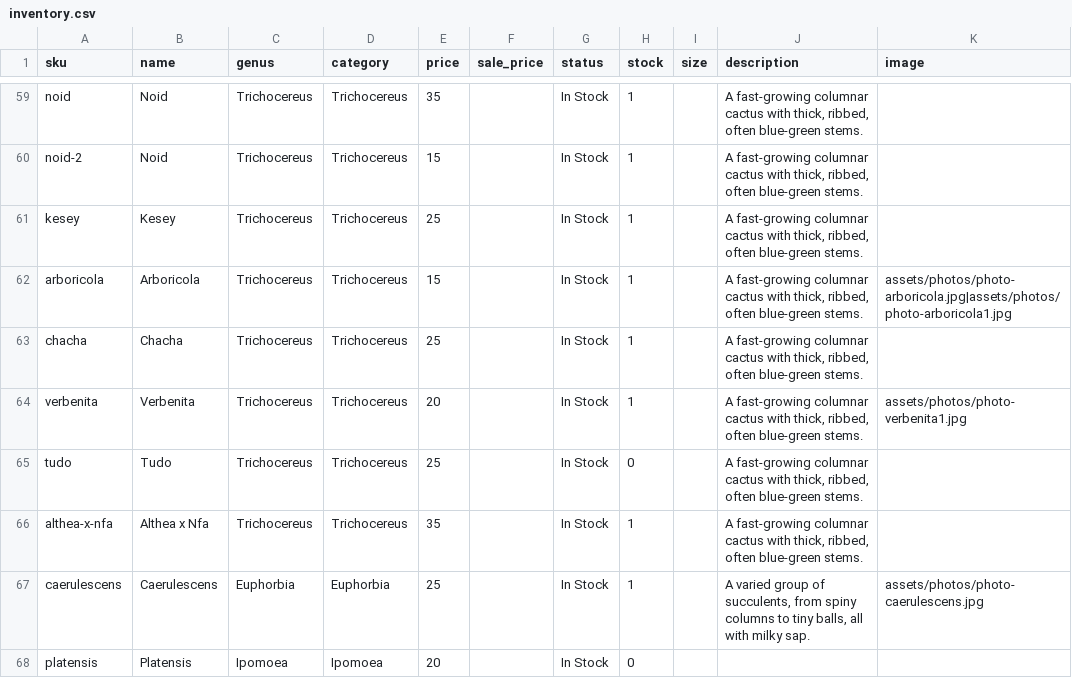
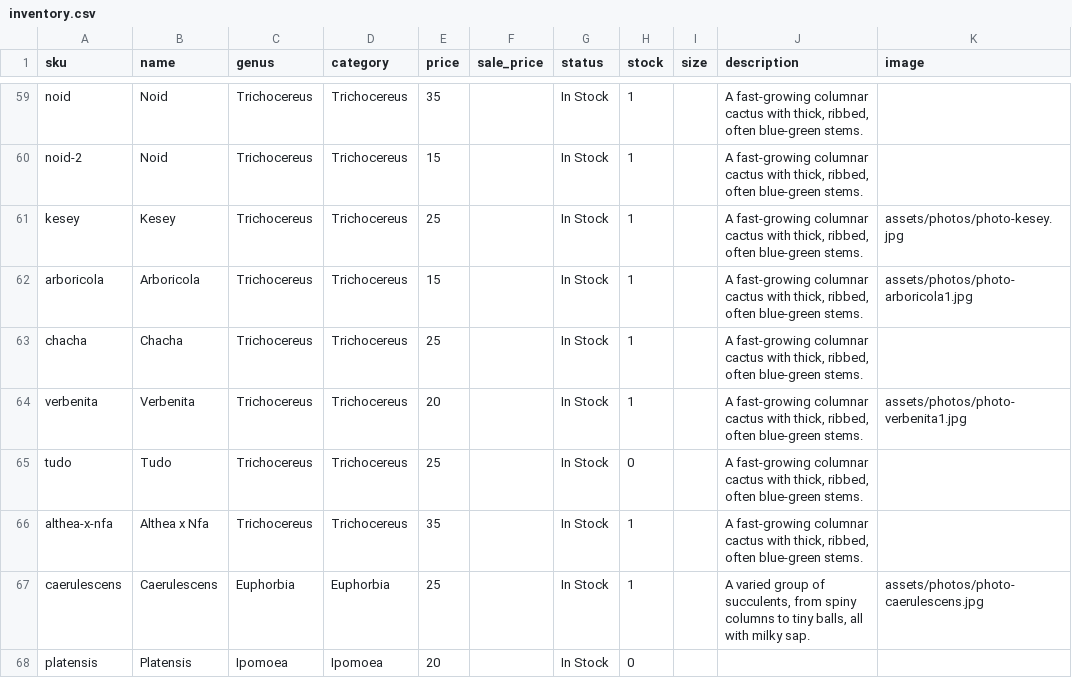
Before and after one commit to rumerlaw/sp-web, a CSV file: data/inventory.csv, drawn as a sheet; only a part is shown, gaps mark what is left out.

Commit message:
Sync inventory from Dropbox

```diff
--- a/data/inventory.csv
+++ b/data/inventory.csv
@@ -60,4 +60,4 @@ noid,Noid,Trichocereus,Trichocereus,35,,In Stock,1,,"A fast-growing columnar cac
 noid-2,Noid,Trichocereus,Trichocereus,15,,In Stock,1,,"A fast-growing columnar cactus with thick, ribbed, often blue-green stems.",
-kesey,Kesey,Trichocereus,Trichocereus,25,,In Stock,1,,"A fast-growing columnar cactus with thick, ribbed, often blue-green stems.",
-arboricola,Arboricola,Trichocereus,Trichocereus,15,,In Stock,1,,"A fast-growing columnar cactus with thick, ribbed, often blue-green stems.",assets/photos/photo-arboricola.jpg|assets/photos/photo-arboricola1.jpg
+kesey,Kesey,Trichocereus,Trichocereus,25,,In Stock,1,,"A fast-growing columnar cactus with thick, ribbed, often blue-green stems.",assets/photos/photo-kesey.jpg
+arboricola,Arboricola,Trichocereus,Trichocereus,15,,In Stock,1,,"A fast-growing columnar cactus with thick, ribbed, often blue-green stems.",assets/photos/photo-arboricola1.jpg
 chacha,Chacha,Trichocereus,Trichocereus,25,,In Stock,1,,"A fast-growing columnar cactus with thick, ribbed, often blue-green stems.",
```
Also changed, not shown: data/photos.csv, 4 other files.
